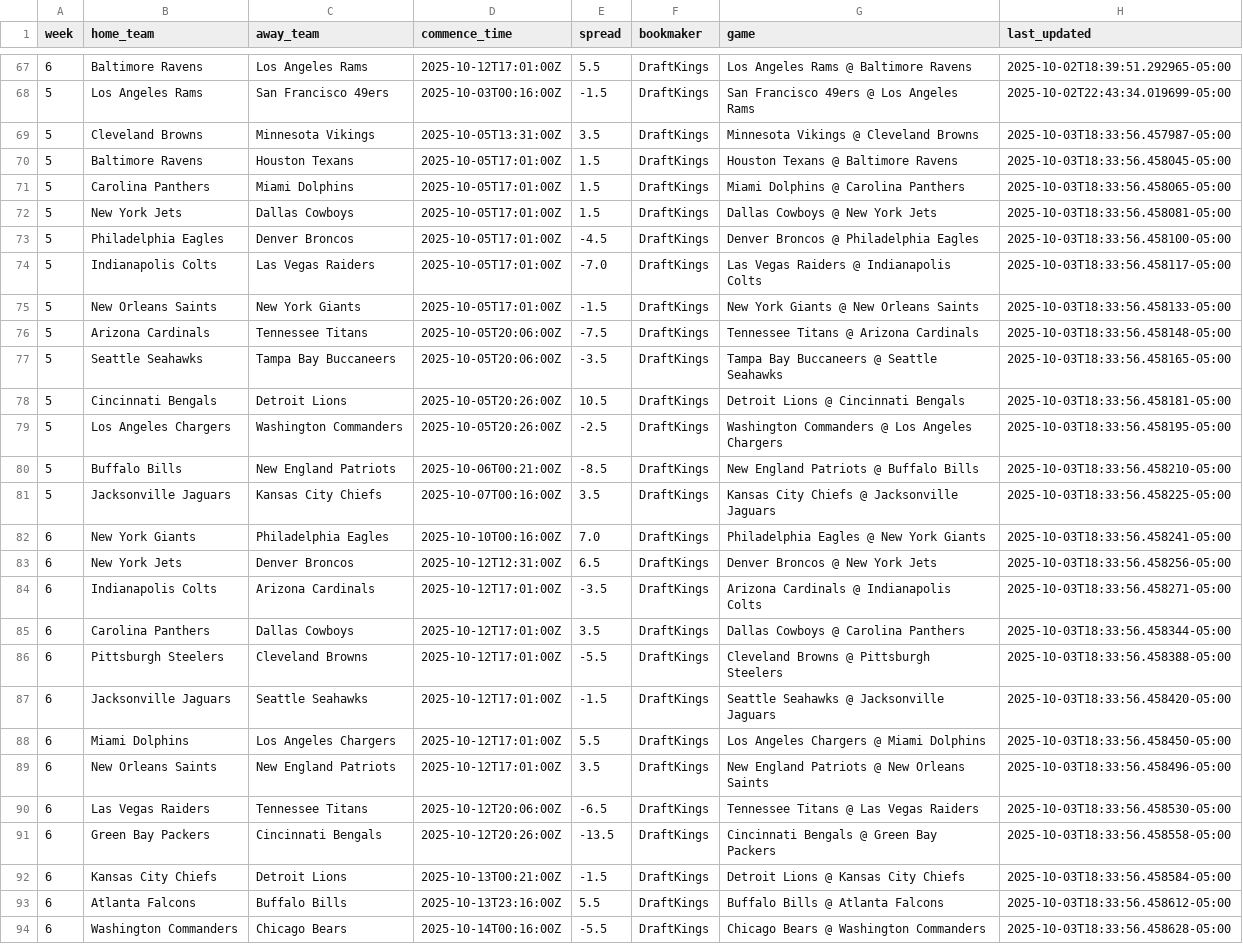
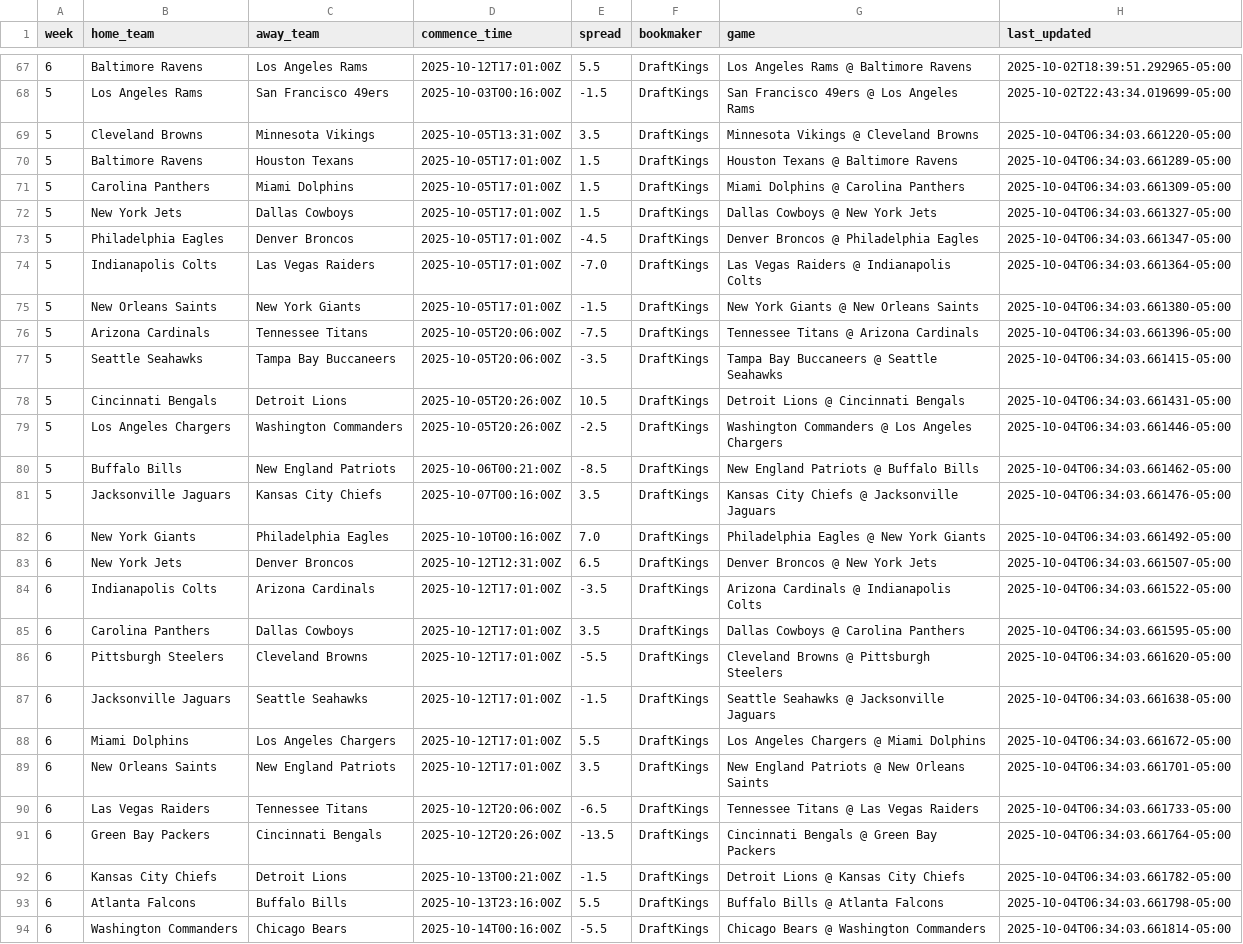
Before and after one commit to jackewings/NFL-Pickem-App, a CSV file: data/weekly_spreads.csv, drawn as a sheet; only a part is shown, gaps mark what is left out; the diff names each change by its address in the sheet, - before the commit and + after, or states it on an @@ line.

```diff
--- a/data/weekly_spreads.csv
+++ b/data/weekly_spreads.csv
-H69 (last_updated): 2025-10-03T18:33:56.457987-05:00
+H69 (last_updated): 2025-10-04T06:34:03.661220-05:00
-H70 (last_updated): 2025-10-03T18:33:56.458045-05:00
+H70 (last_updated): 2025-10-04T06:34:03.661289-05:00
-H71 (last_updated): 2025-10-03T18:33:56.458065-05:00
+H71 (last_updated): 2025-10-04T06:34:03.661309-05:00
-H72 (last_updated): 2025-10-03T18:33:56.458081-05:00
+H72 (last_updated): 2025-10-04T06:34:03.661327-05:00
-H73 (last_updated): 2025-10-03T18:33:56.458100-05:00
+H73 (last_updated): 2025-10-04T06:34:03.661347-05:00
-H74 (last_updated): 2025-10-03T18:33:56.458117-05:00
+H74 (last_updated): 2025-10-04T06:34:03.661364-05:00
-H75 (last_updated): 2025-10-03T18:33:56.458133-05:00
+H75 (last_updated): 2025-10-04T06:34:03.661380-05:00
-H76 (last_updated): 2025-10-03T18:33:56.458148-05:00
+H76 (last_updated): 2025-10-04T06:34:03.661396-05:00
-H77 (last_updated): 2025-10-03T18:33:56.458165-05:00
+H77 (last_updated): 2025-10-04T06:34:03.661415-05:00
-H78 (last_updated): 2025-10-03T18:33:56.458181-05:00
+H78 (last_updated): 2025-10-04T06:34:03.661431-05:00
-H79 (last_updated): 2025-10-03T18:33:56.458195-05:00
+H79 (last_updated): 2025-10-04T06:34:03.661446-05:00
-H80 (last_updated): 2025-10-03T18:33:56.458210-05:00
+H80 (last_updated): 2025-10-04T06:34:03.661462-05:00
-H81 (last_updated): 2025-10-03T18:33:56.458225-05:00
+H81 (last_updated): 2025-10-04T06:34:03.661476-05:00
-H82 (last_updated): 2025-10-03T18:33:56.458241-05:00
+H82 (last_updated): 2025-10-04T06:34:03.661492-05:00
-H83 (last_updated): 2025-10-03T18:33:56.458256-05:00
+H83 (last_updated): 2025-10-04T06:34:03.661507-05:00
-H84 (last_updated): 2025-10-03T18:33:56.458271-05:00
+H84 (last_updated): 2025-10-04T06:34:03.661522-05:00
-H85 (last_updated): 2025-10-03T18:33:56.458344-05:00
+H85 (last_updated): 2025-10-04T06:34:03.661595-05:00
-H86 (last_updated): 2025-10-03T18:33:56.458388-05:00
+H86 (last_updated): 2025-10-04T06:34:03.661620-05:00
-H87 (last_updated): 2025-10-03T18:33:56.458420-05:00
+H87 (last_updated): 2025-10-04T06:34:03.661638-05:00
-H88 (last_updated): 2025-10-03T18:33:56.458450-05:00
+H88 (last_updated): 2025-10-04T06:34:03.661672-05:00
-H89 (last_updated): 2025-10-03T18:33:56.458496-05:00
+H89 (last_updated): 2025-10-04T06:34:03.661701-05:00
-H90 (last_updated): 2025-10-03T18:33:56.458530-05:00
+H90 (last_updated): 2025-10-04T06:34:03.661733-05:00
-H91 (last_updated): 2025-10-03T18:33:56.458558-05:00
+H91 (last_updated): 2025-10-04T06:34:03.661764-05:00
-H92 (last_updated): 2025-10-03T18:33:56.458584-05:00
+H92 (last_updated): 2025-10-04T06:34:03.661782-05:00
-H93 (last_updated): 2025-10-03T18:33:56.458612-05:00
+H93 (last_updated): 2025-10-04T06:34:03.661798-05:00
-H94 (last_updated): 2025-10-03T18:33:56.458628-05:00
+H94 (last_updated): 2025-10-04T06:34:03.661814-05:00
```
